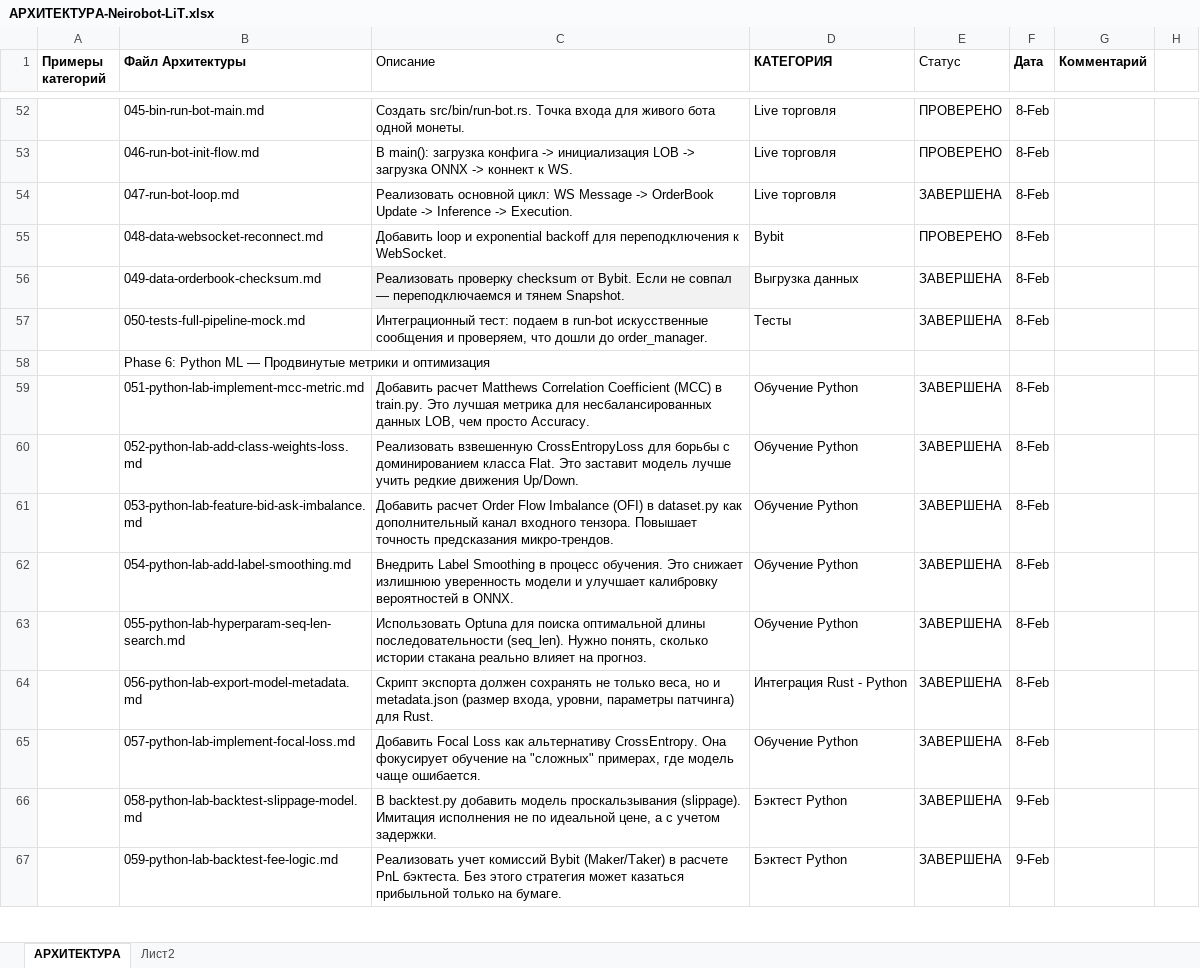
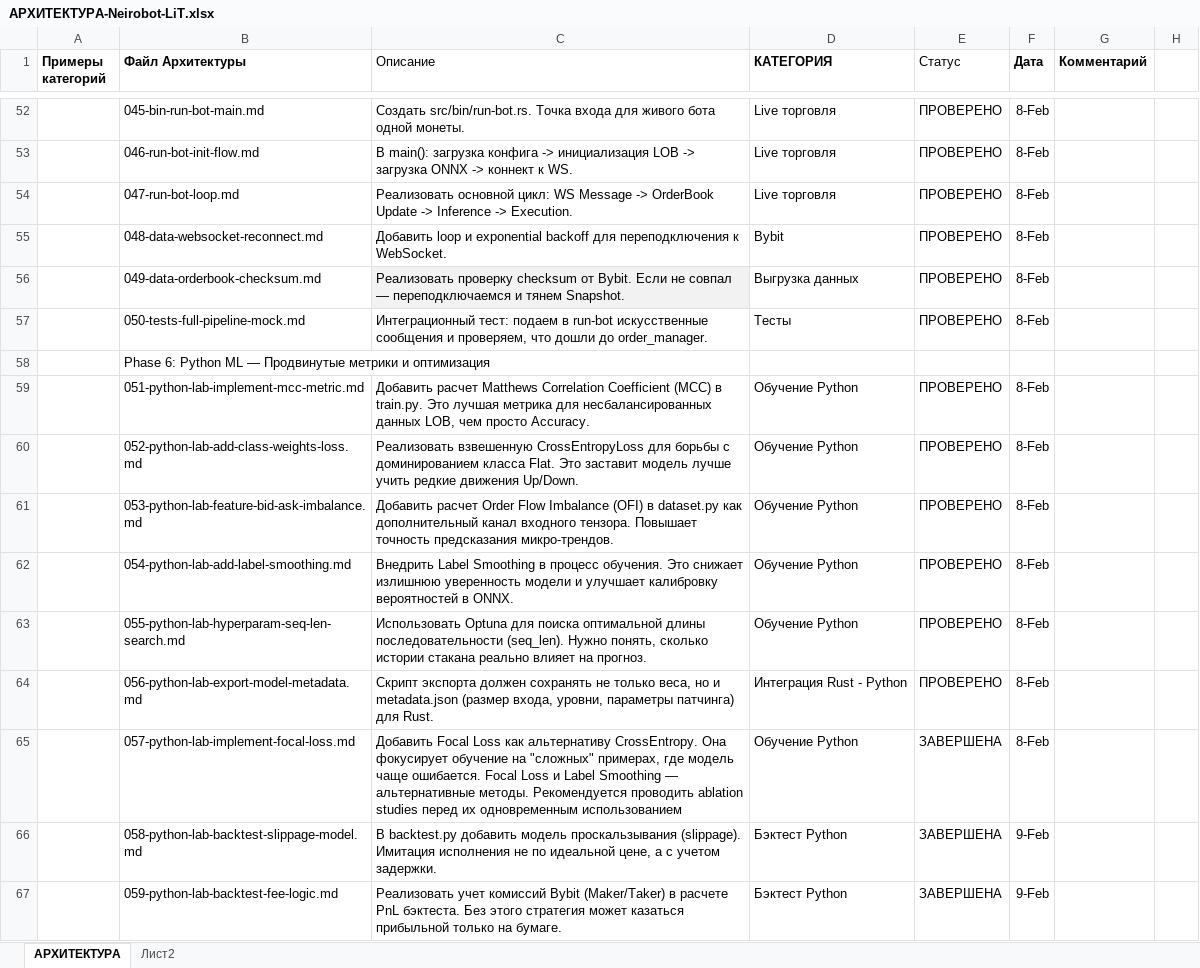
Before and after one commit to postavshikioptom/neirobot-lit, an Excel workbook: docs/АРХИТЕКТУРА-Neirobot-LiT.xlsx, sheet АРХИТЕКТУРА, drawn as a sheet; only a part is shown, gaps mark what is left out; values as stored, in another font and other column widths than the file's, no borders; the diff names each change by its address in the sheet, - before the commit and + after, or states it on an @@ line.

```diff
--- a/docs/АРХИТЕКТУРА-Neirobot-LiT.xlsx (sheet АРХИТЕКТУРА)
+++ b/docs/АРХИТЕКТУРА-Neirobot-LiT.xlsx (sheet АРХИТЕКТУРА)
-E54 (Статус): ЗАВЕРШЕНА
+E54 (Статус): ПРОВЕРЕНО
-E56:E57 (Статус): ЗАВЕРШЕНА
+E56:E57 (Статус): ПРОВЕРЕНО
-E59:E64 (Статус): ЗАВЕРШЕНА
+E59:E64 (Статус): ПРОВЕРЕНО
-C65 (Описание): …чаще ошибается.
+C65 (Описание): …чаще ошибается. Focal Loss и Label Smoothing — альтернативные методы. Рекомендуется проводить ablation studies перед их одновременным использованием
```
Also changed, not shown: 14 other files.
